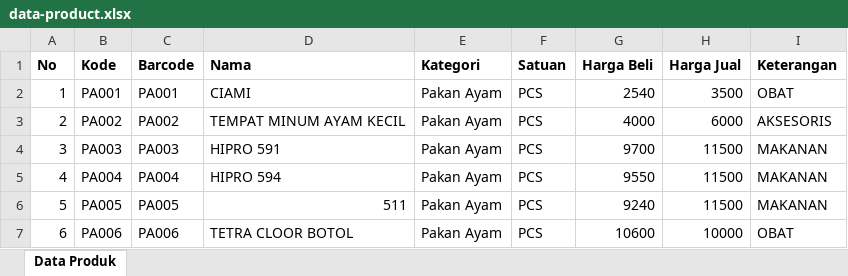
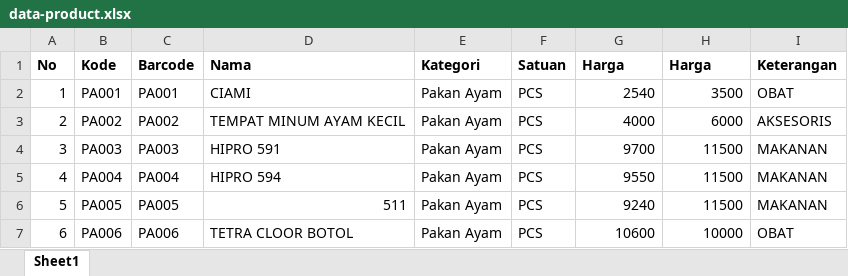
Before and after one commit to whykrr/sollu-app, an Excel workbook: public/data-product.xlsx, sheet Sheet1, drawn as a sheet; only a part is shown; values as stored, in another font and other column widths than the file's, no borders; the diff names each change by its address in the sheet, - before the commit and + after, or states it on an @@ line.

```diff
--- a/public/data-product.xlsx (sheet Sheet1)
+++ b/public/data-product.xlsx (sheet Sheet1)
-sheet tab: Data Produk
+sheet tab: Sheet1
-G1: Harga Beli
+G1: Harga
-H1: Harga Jual
+H1: Harga
```
Also changed, not shown: 18 other files.
